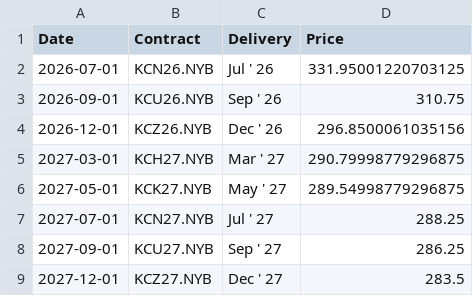
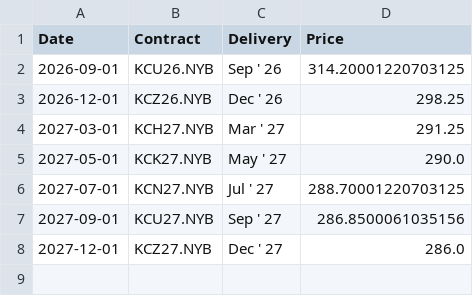
Before and after one commit to dalmeidauriay-ai/cross_market_dashboard, a CSV file: data/processed/futures_curves/curve_coffee.csv, drawn as a sheet.

```diff
--- a/data/processed/futures_curves/curve_coffee.csv
+++ b/data/processed/futures_curves/curve_coffee.csv
@@ -1,9 +1,8 @@
 Date,Contract,Delivery,Price
-2026-07-01,KCN26.NYB,Jul ' 26,331.95001220703125
-2026-09-01,KCU26.NYB,Sep ' 26,310.75
-2026-12-01,KCZ26.NYB,Dec ' 26,296.8500061035156
-2027-03-01,KCH27.NYB,Mar ' 27,290.79998779296875
-2027-05-01,KCK27.NYB,May ' 27,289.54998779296875
-2027-07-01,KCN27.NYB,Jul ' 27,288.25
-2027-09-01,KCU27.NYB,Sep ' 27,286.25
-2027-12-01,KCZ27.NYB,Dec ' 27,283.5
+2026-09-01,KCU26.NYB,Sep ' 26,314.20001220703125
+2026-12-01,KCZ26.NYB,Dec ' 26,298.25
+2027-03-01,KCH27.NYB,Mar ' 27,291.25
+2027-05-01,KCK27.NYB,May ' 27,290.0
+2027-07-01,KCN27.NYB,Jul ' 27,288.70001220703125
+2027-09-01,KCU27.NYB,Sep ' 27,286.8500061035156
+2027-12-01,KCZ27.NYB,Dec ' 27,286.0
```
Also changed, not shown: data/processed/hist_agriculture.csv, data/processed/hist_energy.csv, 24 other files.
